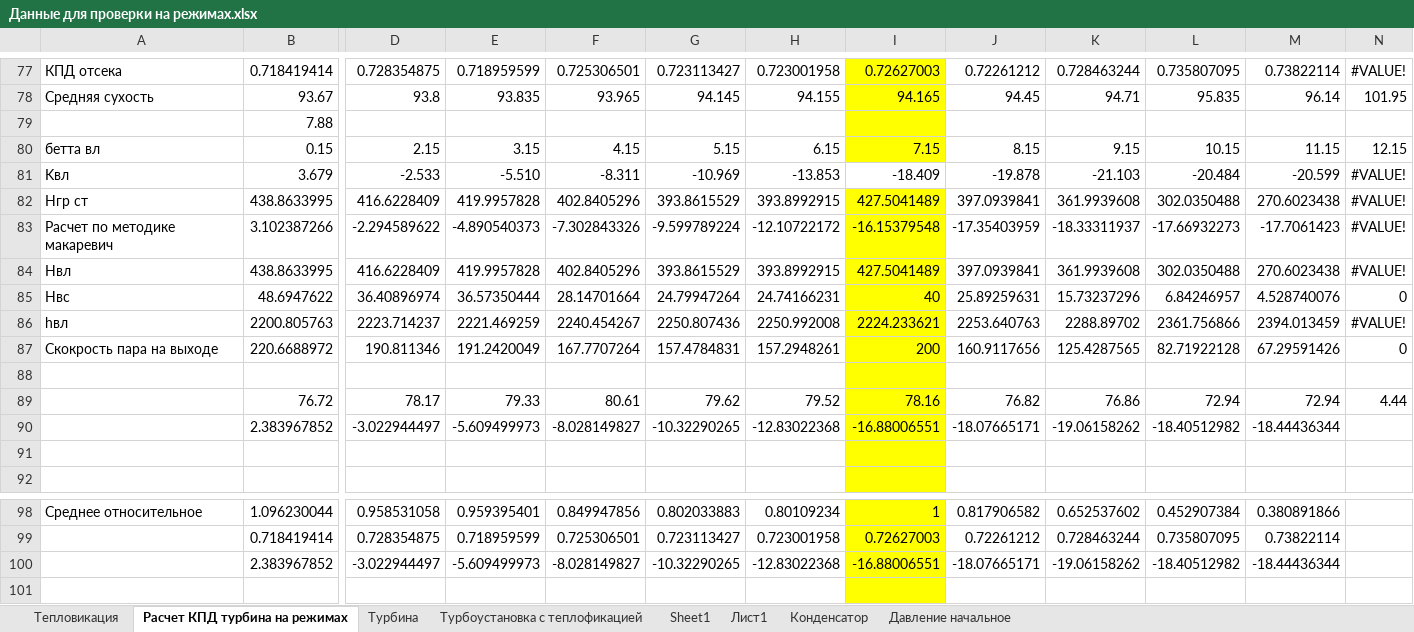
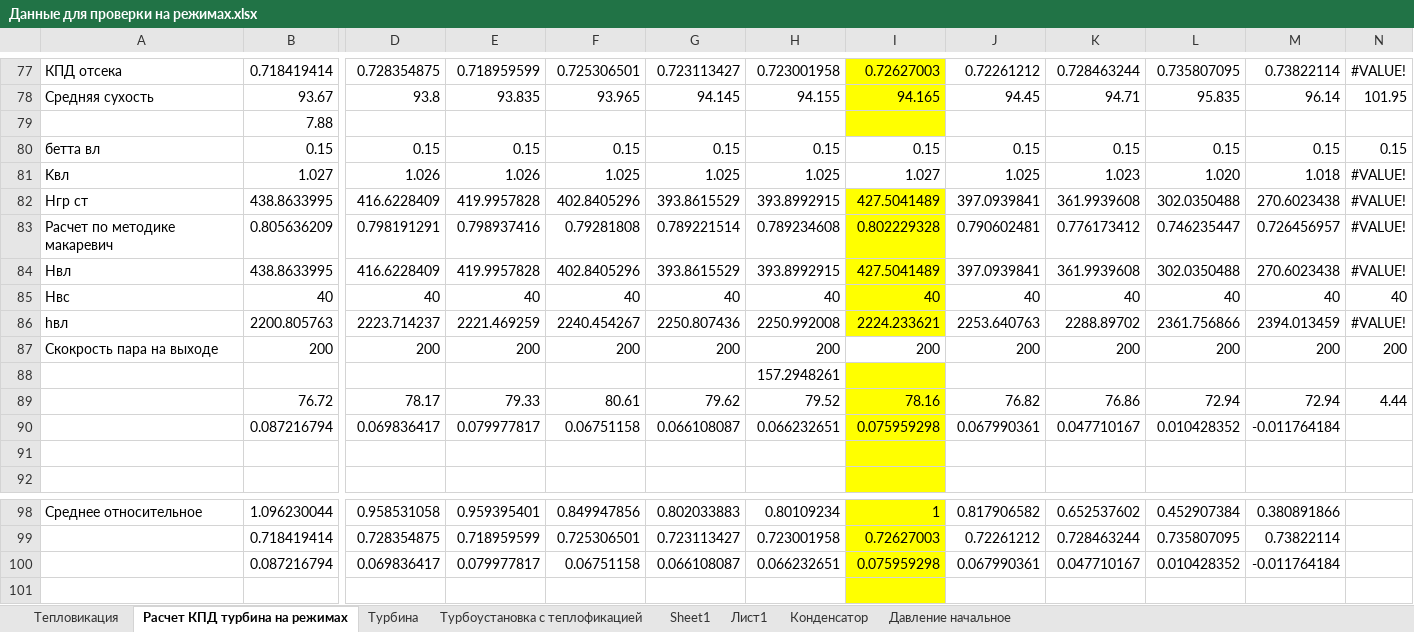
Before and after one commit to maksimovia/GZ, an Excel workbook: Данные для проверки на режимах.xlsx, sheet Расчет КПД турбина на режимах, drawn as a sheet; only a part is shown, gaps mark what is left out; values as stored, in another font and other column widths than the file's, no borders; charts and pictures not drawn; removed rows and columns are numbered as before the commit, all else as after; rows hold the shown columns only; the diff covers the shown part only; the diff names each change by its address in the sheet, - before the commit and + after, or states it on an @@ line.

```diff
--- a/Данные для проверки на режимах.xlsx (sheet Расчет КПД турбина на режимах)
+++ b/Данные для проверки на режимах.xlsx (sheet Расчет КПД турбина на режимах)
-row 80: бетта вл | 0.15 | 2.15 | 3.15 | 4.15 | 5.15 | 6.15 | 7.15 | 8.15 | 9.15 | 10.15 | 11.15 | 12.15
-row 81: Kвл | 3.679 | -2.533 | -5.510 | -8.311 | -10.969 | -13.853 | -18.409 | -19.878 | -21.103 | -20.484 | -20.599 | #VALUE!
+row 80: бетта вл | 0.15 | 0.15 | 0.15 | 0.15 | 0.15 | 0.15 | 0.15 | 0.15 | 0.15 | 0.15 | 0.15 | 0.15
+row 81: Kвл | 1.027 | 1.026 | 1.026 | 1.025 | 1.025 | 1.025 | 1.027 | 1.025 | 1.023 | 1.020 | 1.018 | #VALUE!
-row 83: Расчет по методике макаревич | 3.102387266 | -2.294589622 | -4.890540373 | -7.302843326 | -9.599789224 | -12.10722172 | -16.15379548 | -17.35403959 | -18.33311937 | -17.66932273 | -17.7061423 | #VALUE!
+row 83: Расчет по методике макаревич | 0.805636209 | 0.798191291 | 0.798937416 | 0.79281808 | 0.789221514 | 0.789234608 | 0.802229328 | 0.790602481 | 0.776173412 | 0.746235447 | 0.726456957 | #VALUE!
-row 85: Hвс | 48.6947622 | 36.40896974 | 36.57350444 | 28.14701664 | 24.79947264 | 24.74166231 | 40 | 25.89259631 | 15.73237296 | 6.84246957 | 4.528740076 | 0
+row 85: Hвс | 40 | 40 | 40 | 40 | 40 | 40 | 40 | 40 | 40 | 40 | 40 | 40
-row 87: Скокрость пара на выходе | 220.6688972 | 190.811346 | 191.2420049 | 167.7707264 | 157.4784831 | 157.2948261 | 200 | 160.9117656 | 125.4287565 | 82.71922128 | 67.29591426 | 0
-row 87: (empty)
+row 87: Скокрость пара на выходе | 200 | 200 | 200 | 200 | 200 | 200 | 200 | 200 | 200 | 200 | 200 | 200
-I87 fill: #FFFF00
+I87 fill: none
+row 88:  |  |  |  |  |  | 157.2948261
-row 90:  | 2.383967852 | -3.022944497 | -5.609499973 | -8.028149827 | -10.32290265 | -12.83022368 | -16.88006551 | -18.07665171 | -19.06158262 | -18.40512982 | -18.44436344
+row 90:  | 0.087216794 | 0.069836417 | 0.079977817 | 0.06751158 | 0.066108087 | 0.066232651 | 0.075959298 | 0.067990361 | 0.047710167 | 0.010428352 | -0.011764184
-row 100:  | 2.383967852 | -3.022944497 | -5.609499973 | -8.028149827 | -10.32290265 | -12.83022368 | -16.88006551 | -18.07665171 | -19.06158262 | -18.40512982 | -18.44436344
+row 100:  | 0.087216794 | 0.069836417 | 0.079977817 | 0.06751158 | 0.066108087 | 0.066232651 | 0.075959298 | 0.067990361 | 0.047710167 | 0.010428352 | -0.011764184
```
Also changed, not shown: 17 added rows elsewhere in this sheet, charts or pictures, input.xlsx, streams.xlsx, 6 other files.
